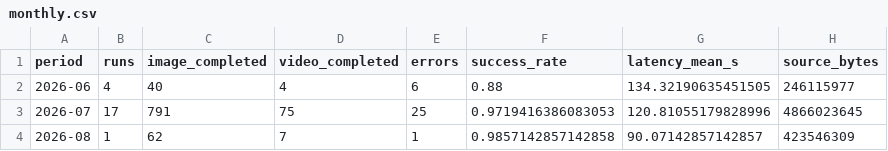
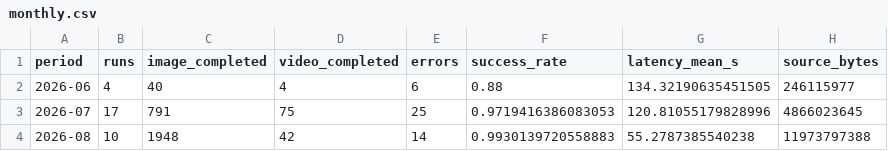
Before and after one commit to PME26Elvis/media-experiment-ledger, a CSV file: analytics/data/monthly.csv, drawn as a sheet.

```diff
--- a/analytics/data/monthly.csv
+++ b/analytics/data/monthly.csv
@@ -3,2 +3,2 @@ period,runs,image_completed,video_completed,errors,success_rate,latency_mean_s,s
 2026-07,17,791,75,25,0.9719416386083053,120.81055179828996,4866023645
-2026-08,1,62,7,1,0.9857142857142858,90.07142857142857,423546309
+2026-08,10,1948,42,14,0.9930139720558883,55.2787385540238,11973797388
```
Also changed, not shown: analytics/data/daily.csv, analytics/data/errors.csv, 39 other files.
